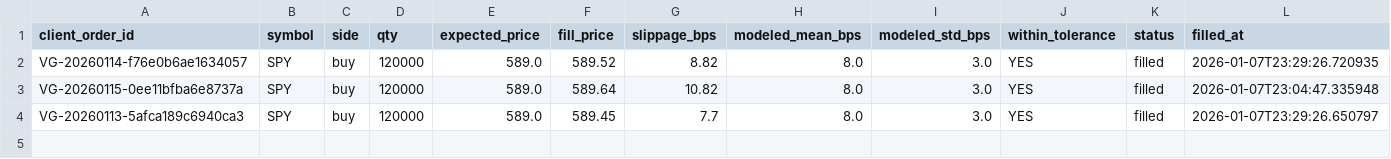
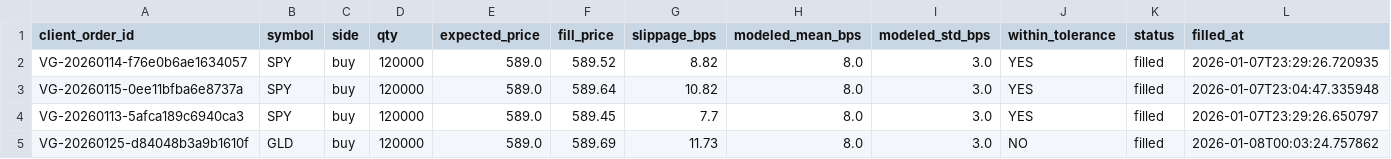
Before and after one commit to aaravjj2/tradingview-sim, a CSV file: reconciliation_report.csv, drawn as a sheet; the diff names each change by its address in the sheet, - before the commit and + after, or states it on an @@ line.

```diff
--- a/reconciliation_report.csv
+++ b/reconciliation_report.csv
+row 5: VG-20260125-d84048b3a9b1610f | GLD | buy | 120000 | 589.0 | 589.69 | 11.73 | 8.0 | 3.0 | NO | filled | 2026-01-08T00:03:24.757862
```
Also changed, not shown: 16 other files.
